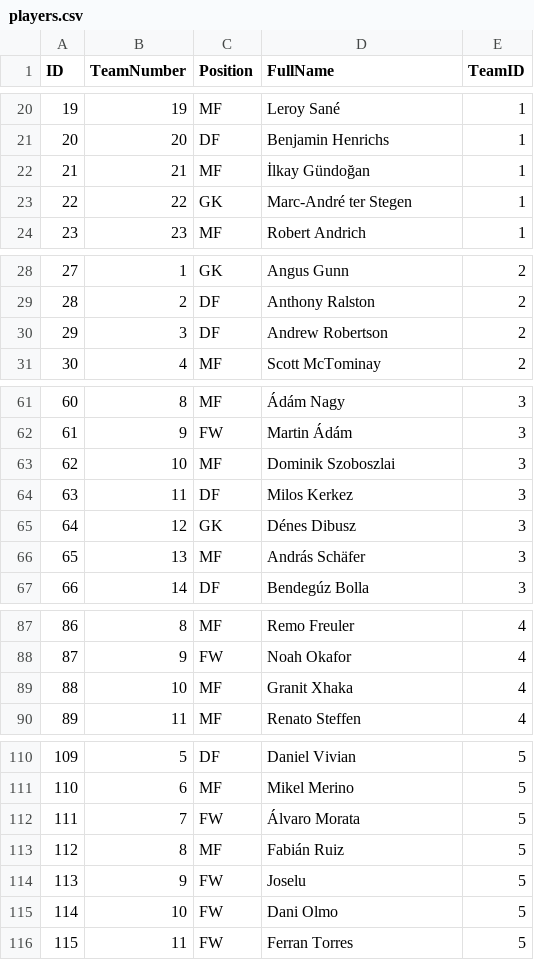
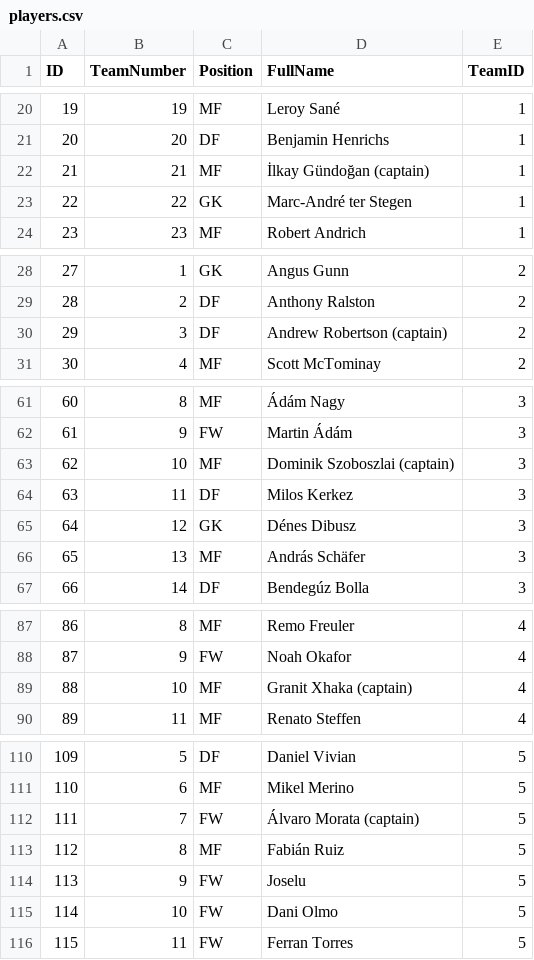
Before and after one commit to Sari-Solieman/sirma-academy-final-exam, a CSV file: public/data/players.csv, drawn as a sheet; only a part is shown, gaps mark what is left out; the diff covers the shown part only.

Commit message:
Add on click function that shows the squad for each team

```diff
--- a/public/data/players.csv
+++ b/public/data/players.csv
@@ -21,3 +21,3 @@ ID,TeamNumber,Position,FullName,TeamID,
 20,20,DF,Benjamin Henrichs,1
-21,21,MF,İlkay Gündoğan,1
+21,21,MF,İlkay Gündoğan (captain),1
 22,22,GK,Marc-André ter Stegen,1
@@ -29,3 +29,3 @@ ID,TeamNumber,Position,FullName,TeamID,
 28,2,DF,Anthony Ralston,2
-29,3,DF,Andrew Robertson,2
+29,3,DF,Andrew Robertson (captain),2
 30,4,MF,Scott McTominay,2
@@ -62,3 +62,3 @@ ID,TeamNumber,Position,FullName,TeamID,
 61,9,FW,Martin Ádám,3
-62,10,MF,Dominik Szoboszlai,3
+62,10,MF,Dominik Szoboszlai (captain),3
 63,11,DF,Milos Kerkez,3
@@ -88,3 +88,3 @@ ID,TeamNumber,Position,FullName,TeamID,
 87,9,FW,Noah Okafor,4
-88,10,MF,Granit Xhaka,4
+88,10,MF,Granit Xhaka (captain),4
 89,11,MF,Renato Steffen,4
@@ -111,3 +111,3 @@ ID,TeamNumber,Position,FullName,TeamID,
 110,6,MF,Mikel Merino,5
-111,7,FW,Álvaro Morata,5
+111,7,FW,Álvaro Morata (captain),5
 112,8,MF,Fabián Ruiz,5
```
Also changed, not shown: 19 edited cells elsewhere in this file, public/data/matches.csv, 11 other files.
